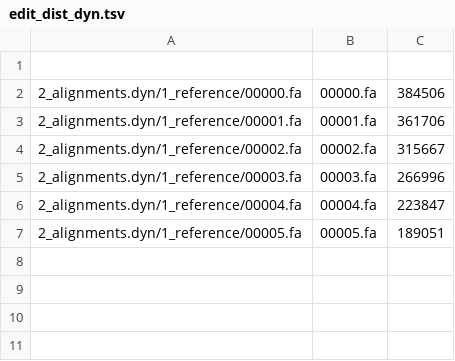
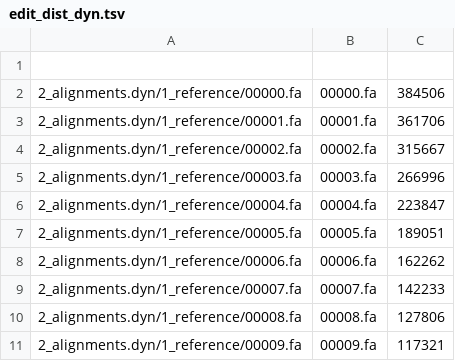
Before and after one commit to karel-brinda/dymas, a TSV file: experiments/exp1.11__0.07-ococo16-noremap/edit_dist_dyn.tsv, drawn as a sheet; the diff names each change by its address in the sheet, - before the commit and + after, or states it on an @@ line.

```diff
--- a/experiments/exp1.11__0.07-ococo16-noremap/edit_dist_dyn.tsv
+++ b/experiments/exp1.11__0.07-ococo16-noremap/edit_dist_dyn.tsv
+row 8: 2_alignments.dyn/1_reference/00006.fa | 00006.fa | 162262
+row 9: 2_alignments.dyn/1_reference/00007.fa | 00007.fa | 142233
+row 10: 2_alignments.dyn/1_reference/00008.fa | 00008.fa | 127806
+row 11: 2_alignments.dyn/1_reference/00009.fa | 00009.fa | 117321
```
Also changed, not shown: 2 other files.
